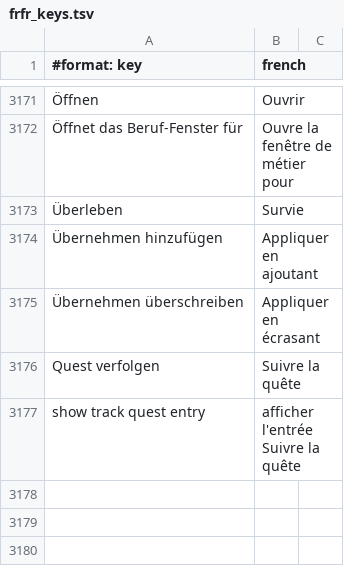
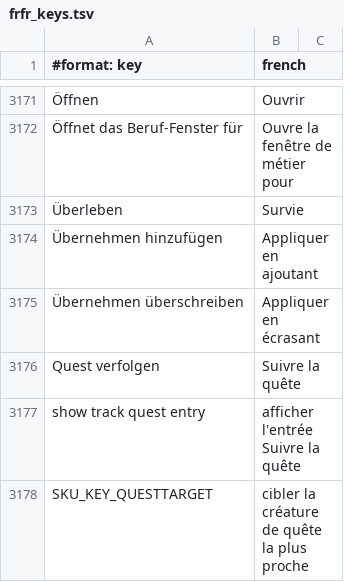
Before and after one commit to Sku75/Sku-WoW-Addon-TBC, a TSV file: dev/rework-docs/_frfr_scratch/parts/frfr_keys.tsv, drawn as a sheet; only a part is shown, gaps mark what is left out; the diff names each change by its address in the sheet, - before the commit and + after, or states it on an @@ line.

```diff
--- a/dev/rework-docs/_frfr_scratch/parts/frfr_keys.tsv
+++ b/dev/rework-docs/_frfr_scratch/parts/frfr_keys.tsv
+row 3178: SKU_KEY_QUESTTARGET | cibler la créature de quête la plus proche
```
Also changed, not shown: 13 other files.
